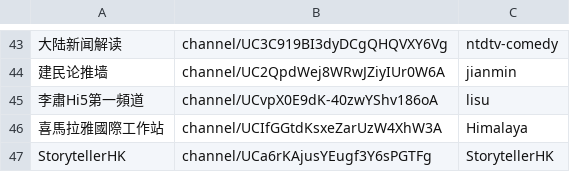
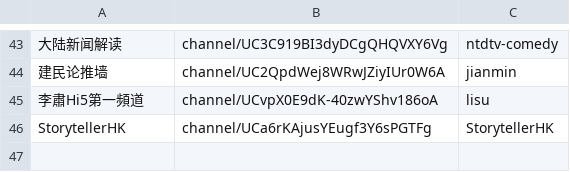
Before and after one commit to gfw-breaker/youtube-video, a CSV file: channels.csv, drawn as a sheet; only a part is shown, gaps mark what is left out; the diff names each change by its address in the sheet, - before the commit and + after, or states it on an @@ line.

Commit message:
ok

```diff
--- a/channels.csv
+++ b/channels.csv
-row 46: 喜馬拉雅國際工作站 | channel/UCIfGGtdKsxeZarUzW4XhW3A | Himalaya
```
